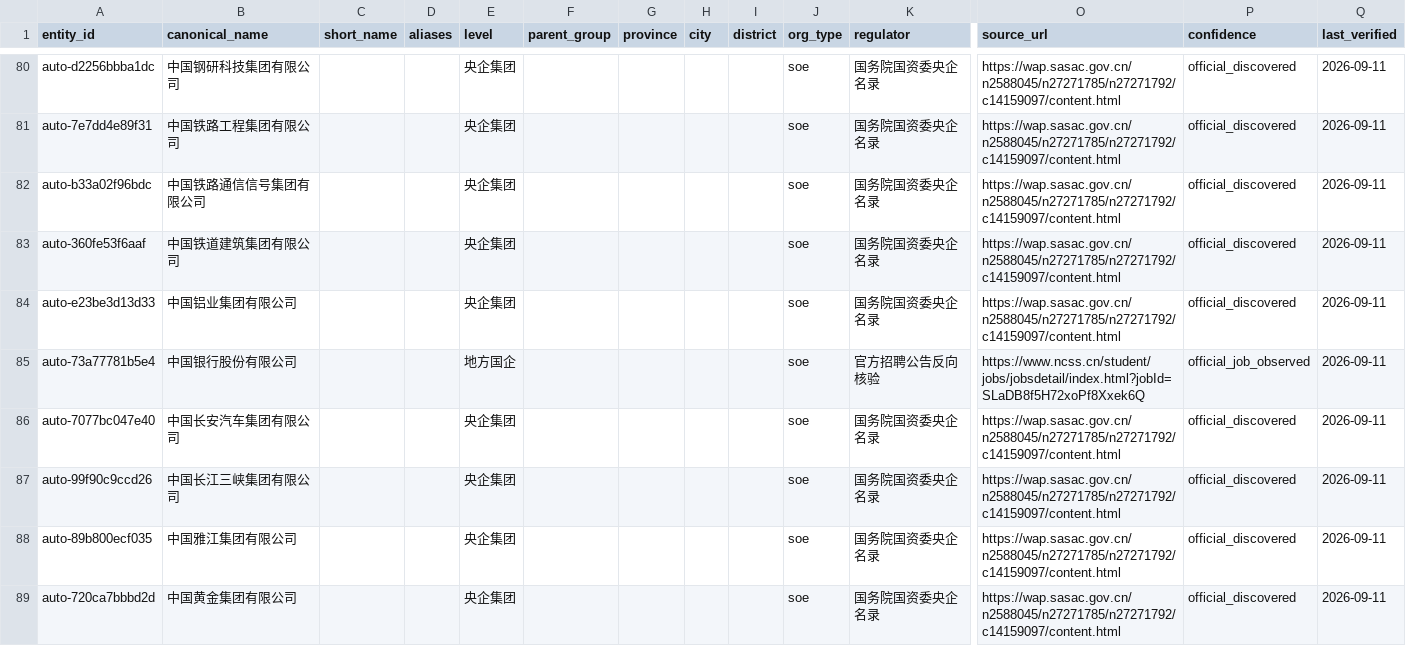
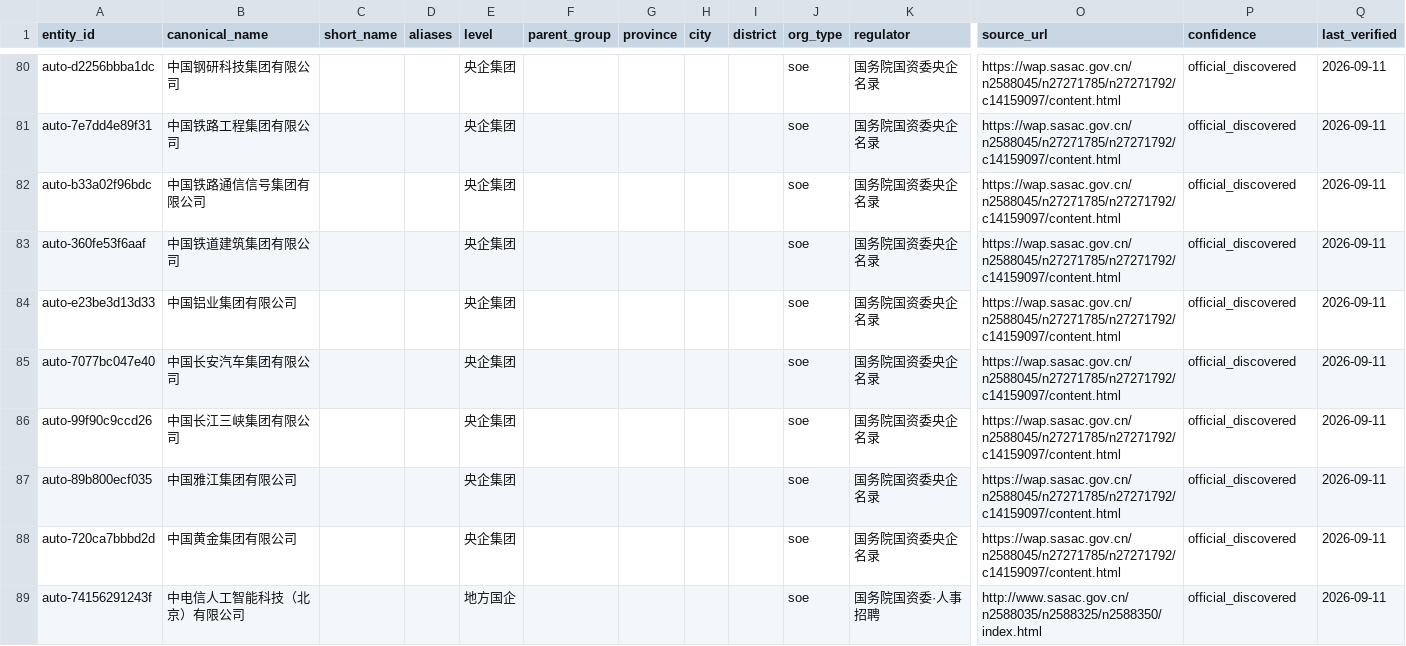
Before and after one commit to wanlingren/job-radar, a CSV file: config/soe_registry_generated.csv, drawn as a sheet; only a part is shown, gaps mark what is left out; the shorter side is filled out with more unchanged rows; removed rows and columns are numbered as before the commit, all else as after; rows hold the shown columns only; the diff covers the shown part only; the diff names each change by its address in the sheet, - before the commit and + after, or states it on an @@ line.

Commit message:
chore(data): V2.3 SOE and WeChat job sync

```diff
--- a/config/soe_registry_generated.csv
+++ b/config/soe_registry_generated.csv
-row 85: auto-73a77781b5e4 | 中国银行股份有限公司 |  |  | 地方国企 |  |  |  |  | soe | 官方招聘公告反向核验 | https://www.ncss.cn/student/jobs/jobsdetail/index.html?jobId=SLaDB8f5H72xoPf8Xxek6Q | official_job_observed | 2026-09-11
```
Also changed, not shown: 2 added rows and 5 removed rows elsewhere in this file, 11 other files.
